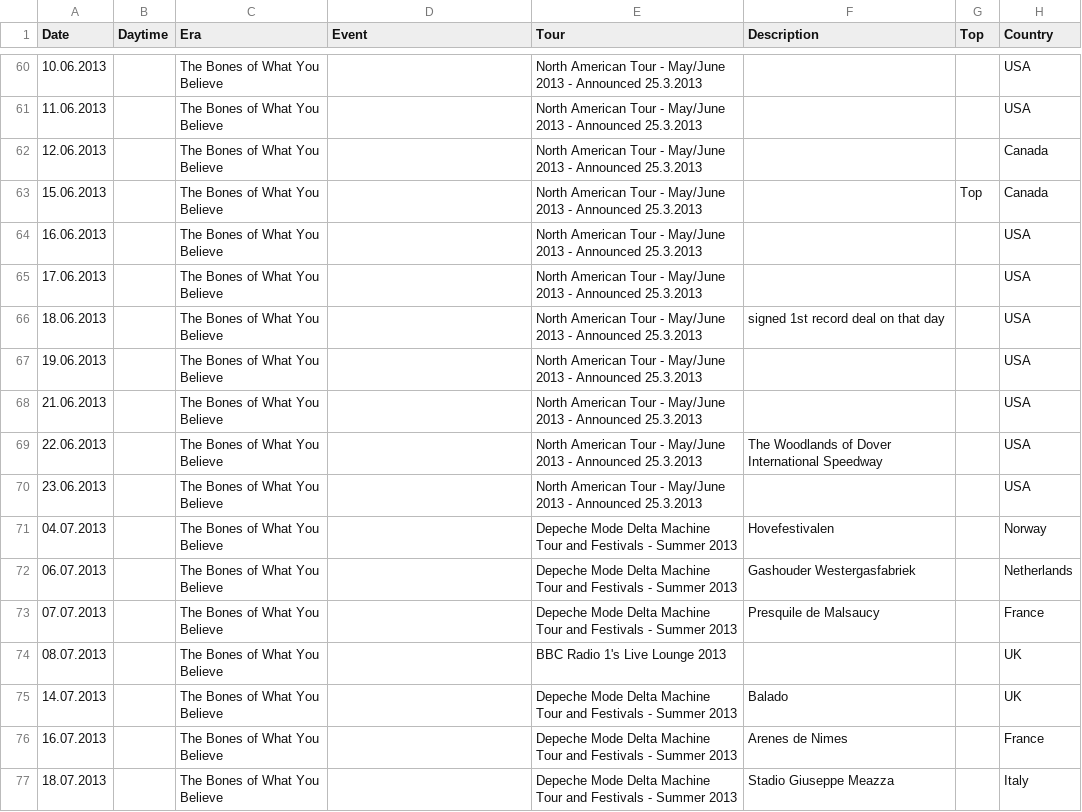
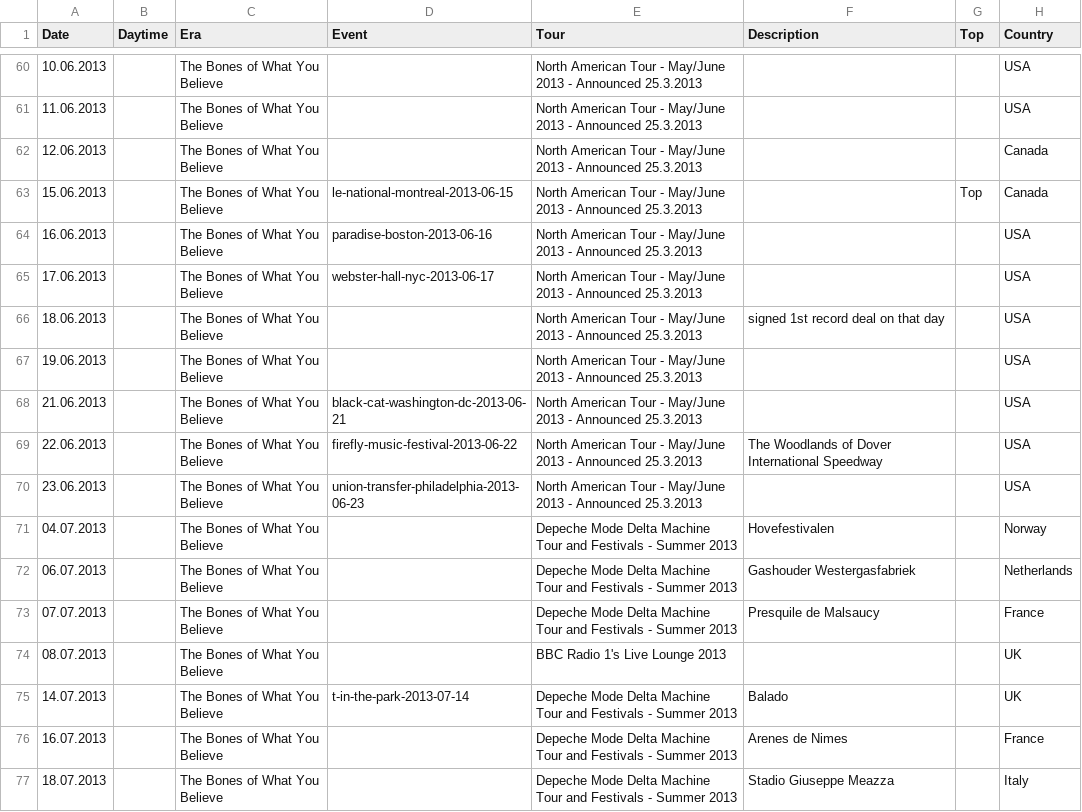
Before and after one commit to jriemsch/the-bones-db, a CSV file: tables/Concerts.csv, drawn as a sheet; only a part is shown, gaps mark what is left out; the diff covers the shown part only; the diff names each change by its address in the sheet, - before the commit and + after, or states it on an @@ line.

```diff
--- a/tables/Concerts.csv
+++ b/tables/Concerts.csv
-D63 (Event): (empty)
+D63 (Event): le-national-montreal-2013-06-15
-D64 (Event): (empty)
+D64 (Event): paradise-boston-2013-06-16
-D65 (Event): (empty)
+D65 (Event): webster-hall-nyc-2013-06-17
-D68 (Event): (empty)
+D68 (Event): black-cat-washington-dc-2013-06-21
-D69 (Event): (empty)
+D69 (Event): firefly-music-festival-2013-06-22
-D70 (Event): (empty)
+D70 (Event): union-transfer-philadelphia-2013-06-23
-D75 (Event): (empty)
+D75 (Event): t-in-the-park-2013-07-14
```
Also changed, not shown: 1 added row and 69 edited cells elsewhere in this file, tables/Releases.csv, tables/Videos.csv, 9 other files.
